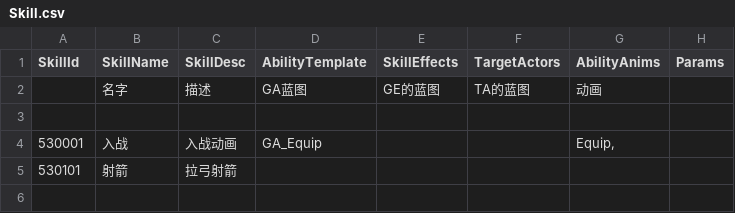
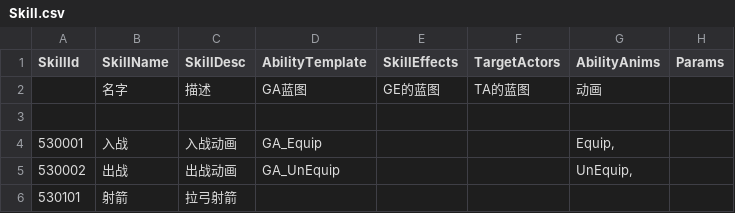
Before and after one commit to unphics/ikun, a CSV file: Config/Skill/Skill.csv, drawn as a sheet; the diff names each change by its address in the sheet, - before the commit and + after, or states it on an @@ line.

```diff
--- a/Config/Skill/Skill.csv
+++ b/Config/Skill/Skill.csv
+row 5: 530002 | 出战 | 出战动画 | GA_UnEquip |  |  | UnEquip,
```
Also changed, not shown: Config/Role/Role.csv, 12 other files.
